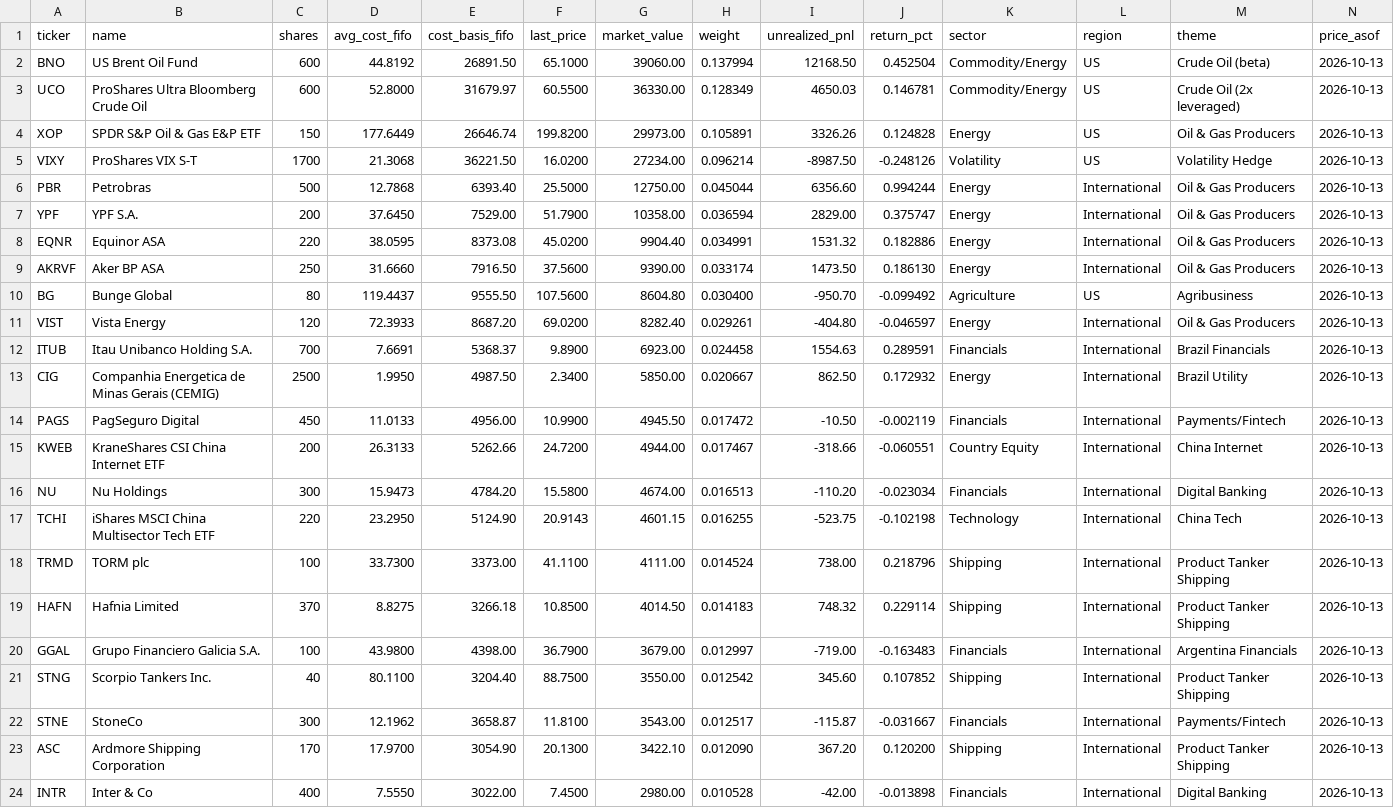
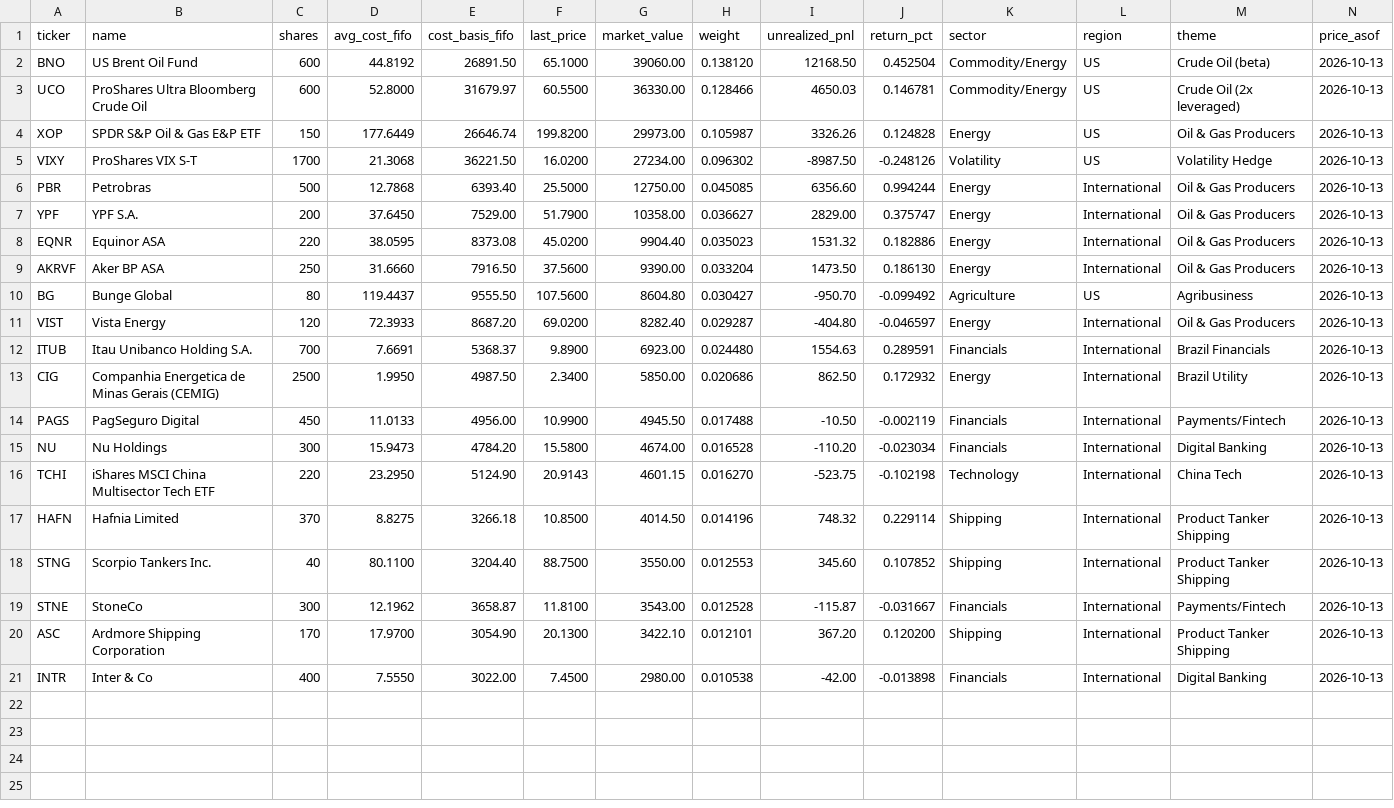
Before and after one commit to JamesKostohryz/trs-portfolio-feed, a CSV file: data/positions.csv, drawn as a sheet; removed rows and columns are numbered as before the commit, all else as after; the diff names each change by its address in the sheet, - before the commit and + after, or states it on an @@ line.

```diff
--- a/data/positions.csv
+++ b/data/positions.csv
-H2 (weight): 0.137994
+H2 (weight): 0.138120
-H3 (weight): 0.128349
+H3 (weight): 0.128466
-H4 (weight): 0.105891
+H4 (weight): 0.105987
-H5 (weight): 0.096214
+H5 (weight): 0.096302
-H6 (weight): 0.045044
+H6 (weight): 0.045085
-H7 (weight): 0.036594
+H7 (weight): 0.036627
-H8 (weight): 0.034991
+H8 (weight): 0.035023
-H9 (weight): 0.033174
+H9 (weight): 0.033204
-H10 (weight): 0.030400
+H10 (weight): 0.030427
-H11 (weight): 0.029261
+H11 (weight): 0.029287
-H12 (weight): 0.024458
+H12 (weight): 0.024480
-H13 (weight): 0.020667
+H13 (weight): 0.020686
-H14 (weight): 0.017472
+H14 (weight): 0.017488
-row 15: KWEB | KraneShares CSI China Internet ETF | 200 | 26.3133 | 5262.66 | 24.7200 | 4944.00 | 0.017467 | -318.66 | -0.060551 | Country Equity | International | China Internet | 2026-10-13
-H15 (weight): 0.016513
+H15 (weight): 0.016528
-H16 (weight): 0.016255
+H16 (weight): 0.016270
-row 18: TRMD | TORM plc | 100 | 33.7300 | 3373.00 | 41.1100 | 4111.00 | 0.014524 | 738.00 | 0.218796 | Shipping | International | Product Tanker Shipping | 2026-10-13
-H17 (weight): 0.014183
+H17 (weight): 0.014196
-row 20: GGAL | Grupo Financiero Galicia S.A. | 100 | 43.9800 | 4398.00 | 36.7900 | 3679.00 | 0.012997 | -719.00 | -0.163483 | Financials | International | Argentina Financials | 2026-10-13
-H18 (weight): 0.012542
+H18 (weight): 0.012553
-H19 (weight): 0.012517
+H19 (weight): 0.012528
-H20 (weight): 0.012090
+H20 (weight): 0.012101
-H21 (weight): 0.010528
+H21 (weight): 0.010538
```
Also changed, not shown: data/dashboard.csv, data/meta.csv, 2 other files.
